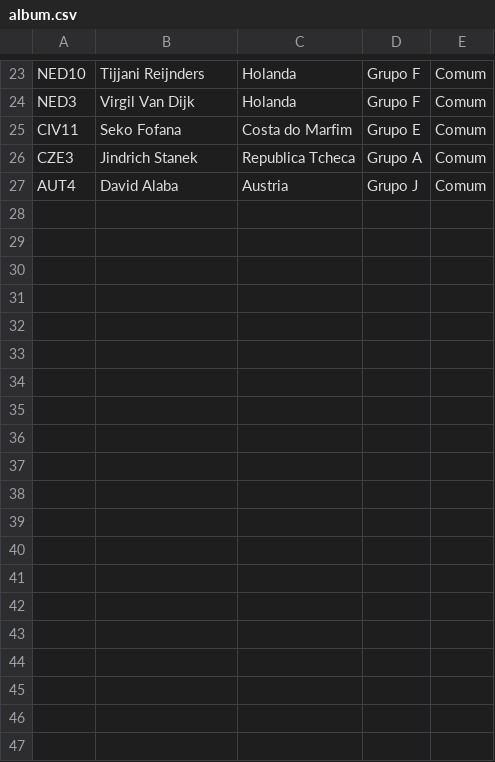
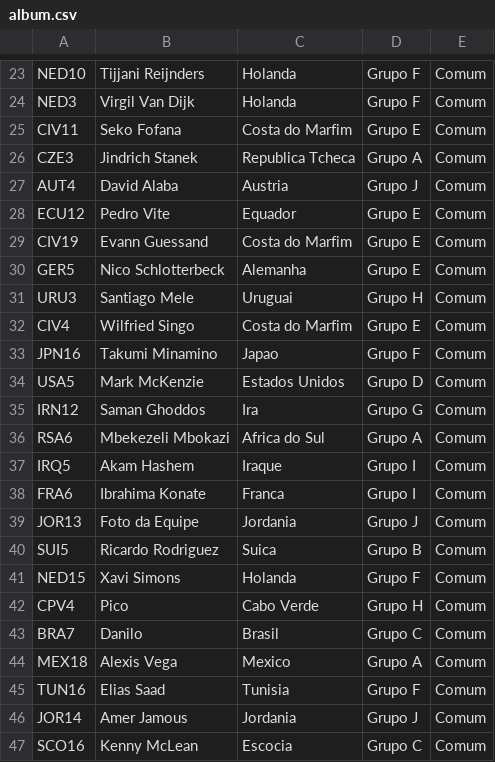
Before and after one commit to maju-rocha/Goal-Legends-FDCO2B, a CSV file: extras/album.csv, drawn as a sheet; only a part is shown, gaps mark what is left out; the diff covers the shown part only; the diff names each change by its address in the sheet, - before the commit and + after, or states it on an @@ line.

```diff
--- a/extras/album.csv
+++ b/extras/album.csv
+row 28: ECU12 | Pedro Vite | Equador | Grupo E | Comum
+row 29: CIV19 | Evann Guessand | Costa do Marfim | Grupo E | Comum
+row 30: GER5 | Nico Schlotterbeck | Alemanha | Grupo E | Comum
+row 31: URU3 | Santiago Mele | Uruguai | Grupo H | Comum
+row 32: CIV4 | Wilfried Singo | Costa do Marfim | Grupo E | Comum
+row 33: JPN16 | Takumi Minamino | Japao | Grupo F | Comum
+row 34: USA5 | Mark McKenzie | Estados Unidos | Grupo D | Comum
+row 35: IRN12 | Saman Ghoddos | Ira | Grupo G | Comum
+row 36: RSA6 | Mbekezeli Mbokazi | Africa do Sul | Grupo A | Comum
+row 37: IRQ5 | Akam Hashem | Iraque | Grupo I | Comum
+row 38: FRA6 | Ibrahima Konate | Franca | Grupo I | Comum
+row 39: JOR13 | Foto da Equipe | Jordania | Grupo J | Comum
+row 40: SUI5 | Ricardo Rodriguez | Suica | Grupo B | Comum
+row 41: NED15 | Xavi Simons | Holanda | Grupo F | Comum
+row 42: CPV4 | Pico | Cabo Verde | Grupo H | Comum
+row 43: BRA7 | Danilo | Brasil | Grupo C | Comum
+row 44: MEX18 | Alexis Vega | Mexico | Grupo A | Comum
+row 45: TUN16 | Elias Saad | Tunisia | Grupo F | Comum
+row 46: JOR14 | Amer Jamous | Jordania | Grupo J | Comum
+row 47: SCO16 | Kenny McLean | Escocia | Grupo C | Comum
```
Also changed, not shown: 15 added rows elsewhere in this file, 7 other files.
